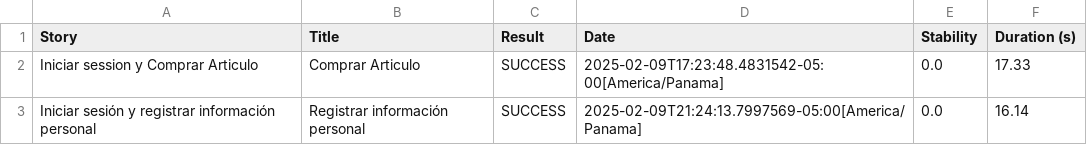
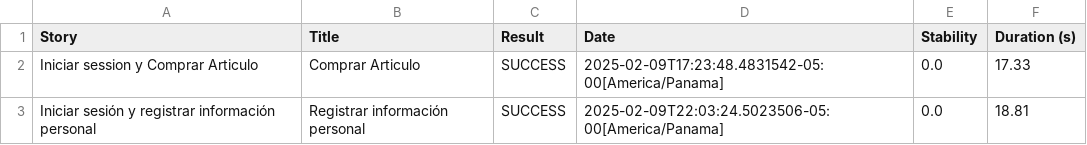
Before and after one commit to brandon11ee/Laboratorio-OrangeHRM, a CSV file: OrangeHRM_Prueba/target/site/serenity/01f5288b80adbd3af52a8ed68a4a616d3164f750229f80da1ef344382d948835.csv, drawn as a sheet.

```diff
--- a/OrangeHRM_Prueba/target/site/serenity/01f5288b80adbd3af52a8ed68a4a616d3164f750229f80da1ef344382d948835.csv
+++ b/OrangeHRM_Prueba/target/site/serenity/01f5288b80adbd3af52a8ed68a4a616d3164f750229f80da1ef344382d948835.csv
@@ -2,2 +2,2 @@
 "Iniciar session y Comprar Articulo","Comprar Articulo","SUCCESS","2025-02-09T17:23:48.4831542-05:00[America/Panama]","0.0","17.33"
-"Iniciar sesión y registrar información personal","Registrar información personal","SUCCESS","2025-02-09T21:24:13.7997569-05:00[America/Panama]","0.0","16.14"
+"Iniciar sesión y registrar información personal","Registrar información personal","SUCCESS","2025-02-09T22:03:24.5023506-05:00[America/Panama]","0.0","18.81"
```
Also changed, not shown: OrangeHRM_Prueba/target/site/serenity/256683cd4e94a12517f47cedb623881a45afc01ed49427a37334ab01986e304a.csv, OrangeHRM_Prueba/target/site/serenity/34658a1663fcf042bd7acb3325affbe4e647c8acd84d0228be2f52e1381e61b9.csv, 36 other files.
